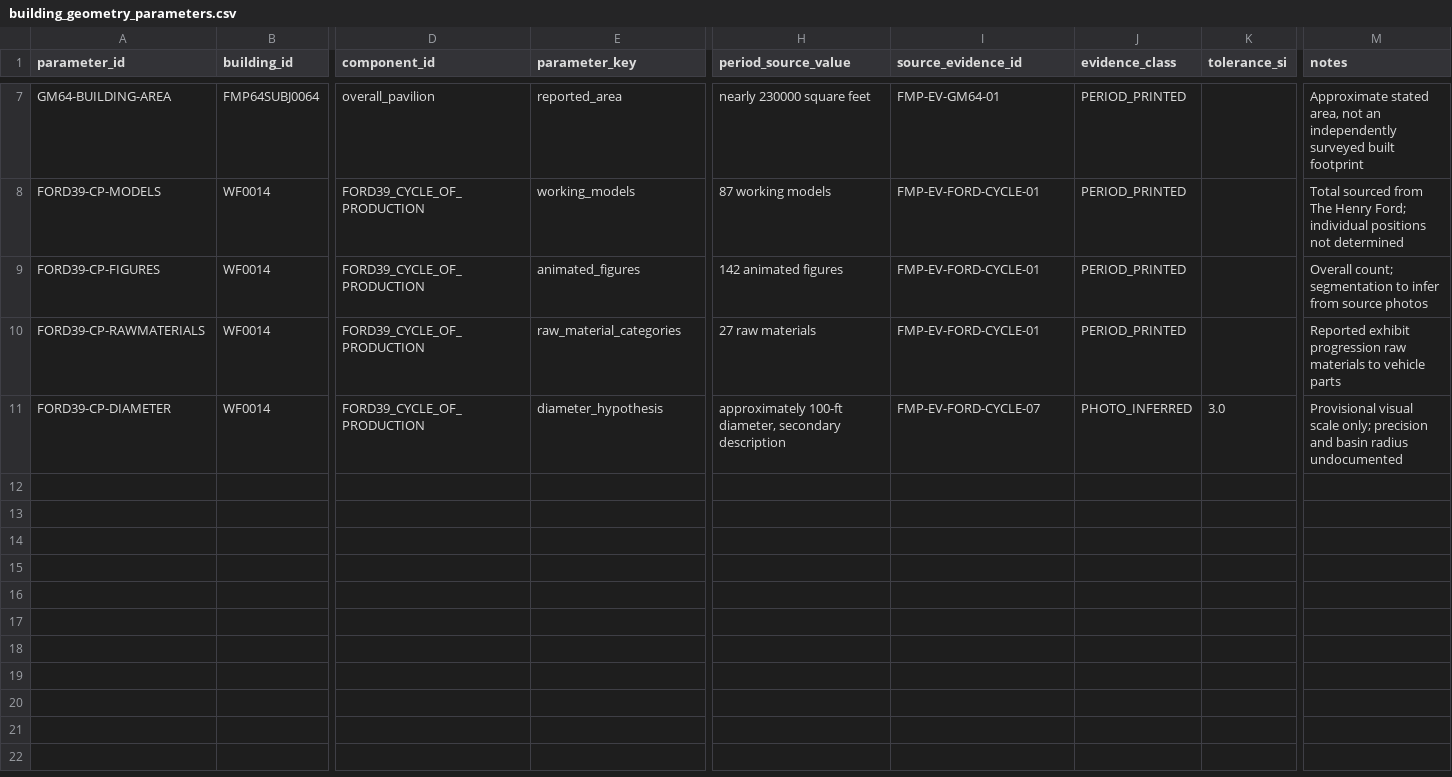
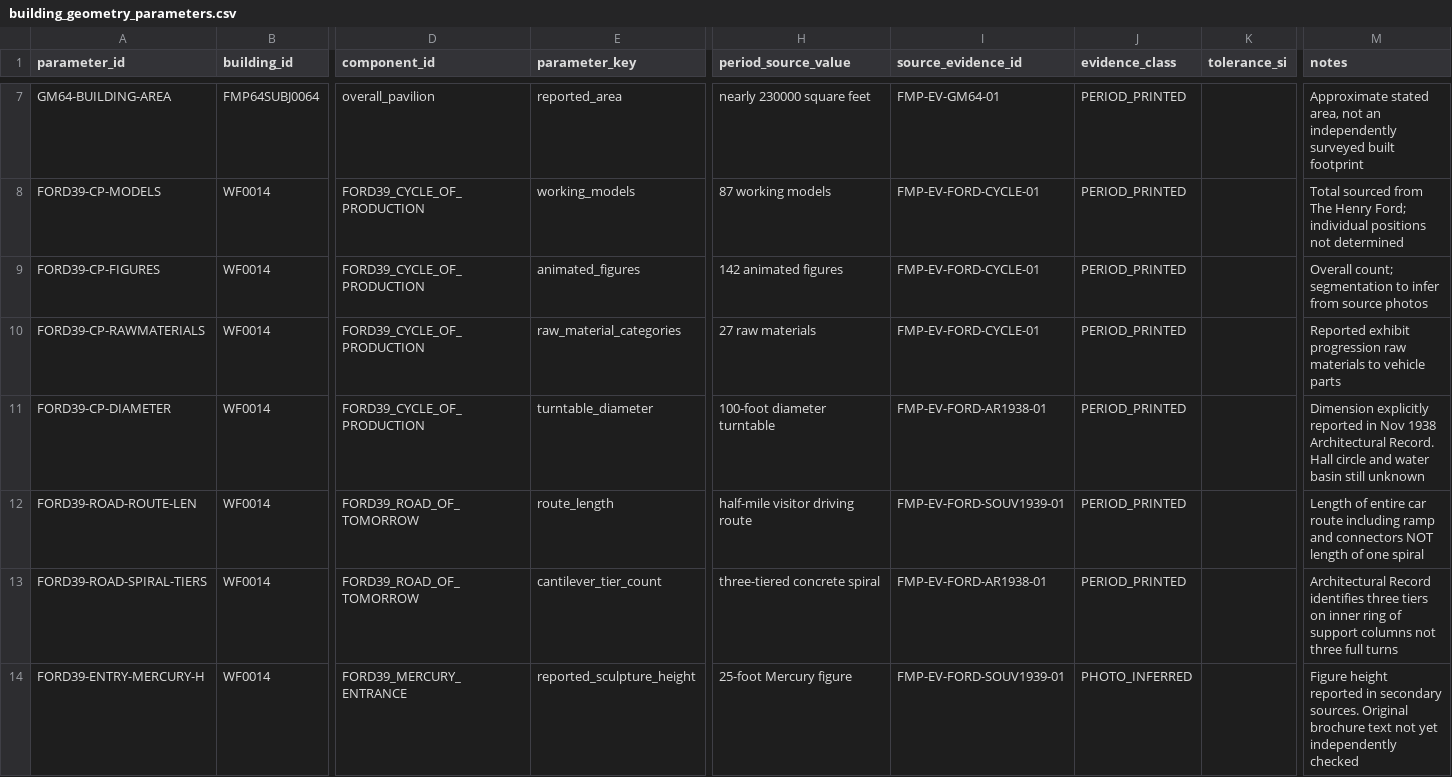
Before and after one commit to cameronprops/TheFlushingMeadowProject, a CSV file: catalog/building_geometry_parameters.csv, drawn as a sheet; only a part is shown, gaps mark what is left out; rows hold the shown columns only; the diff names each change by its address in the sheet, - before the commit and + after, or states it on an @@ line.

Commit message:
feat(fmp): promote Ford 100-ft turntable to period measurement and add roadway dimensions

```diff
--- a/catalog/building_geometry_parameters.csv
+++ b/catalog/building_geometry_parameters.csv
-E11 (parameter_key): diameter_hypothesis
+E11 (parameter_key): turntable_diameter
-H11 (period_source_value): approximately 100-ft diameter, secondary description
+H11 (period_source_value): 100-foot diameter turntable
-I11 (source_evidence_id): FMP-EV-FORD-CYCLE-07
+I11 (source_evidence_id): FMP-EV-FORD-AR1938-01
-J11 (evidence_class): PHOTO_INFERRED
+J11 (evidence_class): PERIOD_PRINTED
-K11 (tolerance_si): 3.0
+K11 (tolerance_si): (empty)
-M11 (notes): Provisional visual scale only; precision and basin radius undocumented
+M11 (notes): Dimension explicitly reported in Nov 1938 Architectural Record. Hall circle and water basin still unknown
+row 12: FORD39-ROAD-ROUTE-LEN | WF0014 | FORD39_ROAD_OF_TOMORROW | route_length | half-mile visitor driving route | FMP-EV-FORD-SOUV1939-01 | PERIOD_PRINTED |  | Length of entire car route including ramp and connectors NOT length of one spiral
+row 13: FORD39-ROAD-SPIRAL-TIERS | WF0014 | FORD39_ROAD_OF_TOMORROW | cantilever_tier_count | three-tiered concrete spiral | FMP-EV-FORD-AR1938-01 | PERIOD_PRINTED |  | Architectural Record identifies three tiers on inner ring of support columns not three full turns
+row 14: FORD39-ENTRY-MERCURY-H | WF0014 | FORD39_MERCURY_ENTRANCE | reported_sculpture_height | 25-foot Mercury figure | FMP-EV-FORD-SOUV1939-01 | PHOTO_INFERRED |  | Figure height reported in secondary sources. Original brochure text not yet independently checked
```
